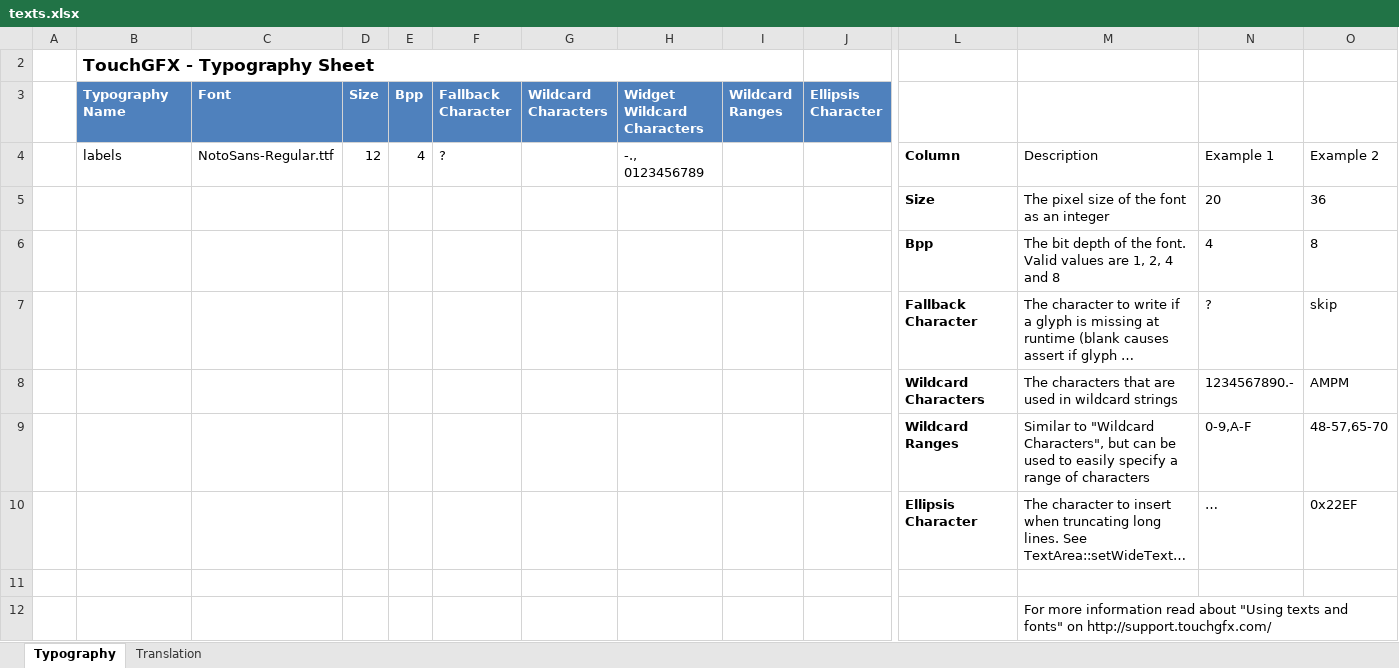
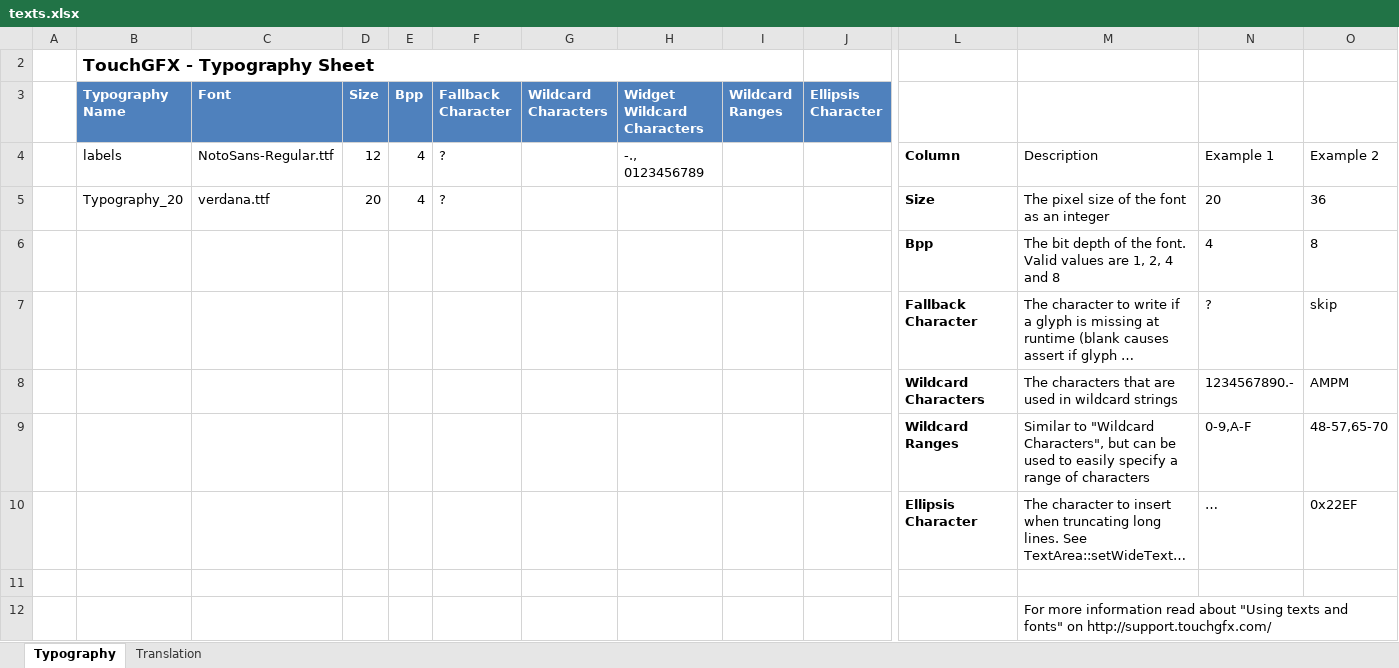
Before and after one commit to koson/AnalogInput_2, an Excel workbook: TouchGFX/assets/texts/texts.xlsx, sheet Typography, drawn as a sheet; only a part is shown, gaps mark what is left out; long unchanged cells end in …; values as stored, in another font and other column widths than the file's, no borders; table styles not drawn; removed rows and columns are numbered as before the commit, all else as after; rows hold the shown columns only; the diff names each change by its address in the sheet, - before the commit and + after, or states it on an @@ line.

```diff
--- a/TouchGFX/assets/texts/texts.xlsx (sheet Typography)
+++ b/TouchGFX/assets/texts/texts.xlsx (sheet Typography)
-row 5:  |  |  |  |  |  |  |  |  |  | Size | The pixel size of the font as an integer | 20 | 36
+row 5:  | Typography_20 | verdana.ttf | 20 | 4 | ? |  |  |  |  | Size | The pixel size of the font as an integer | 20 | 36
```
Also changed, not shown: sheet Translation, 23 other files.
